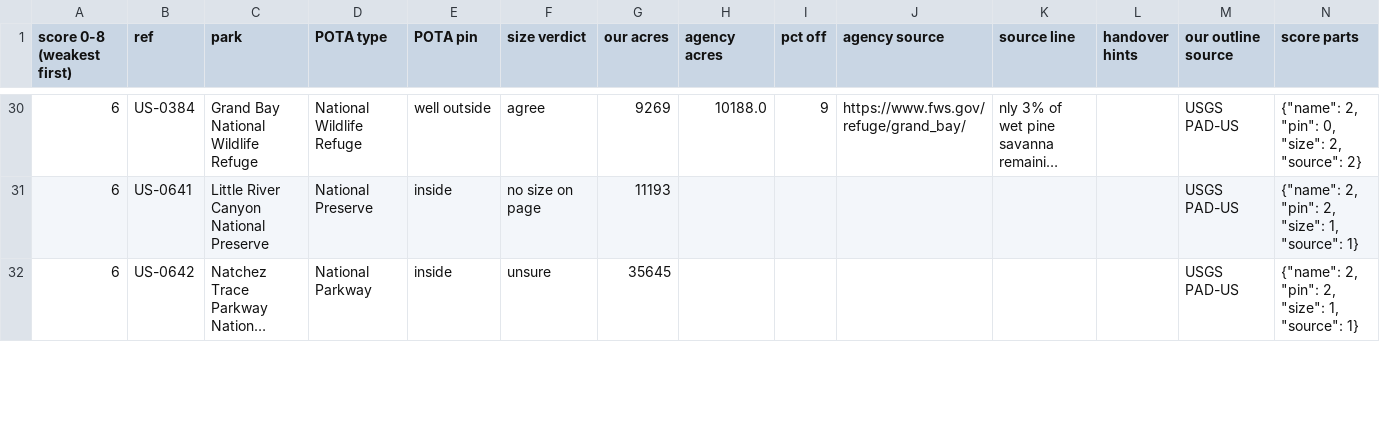
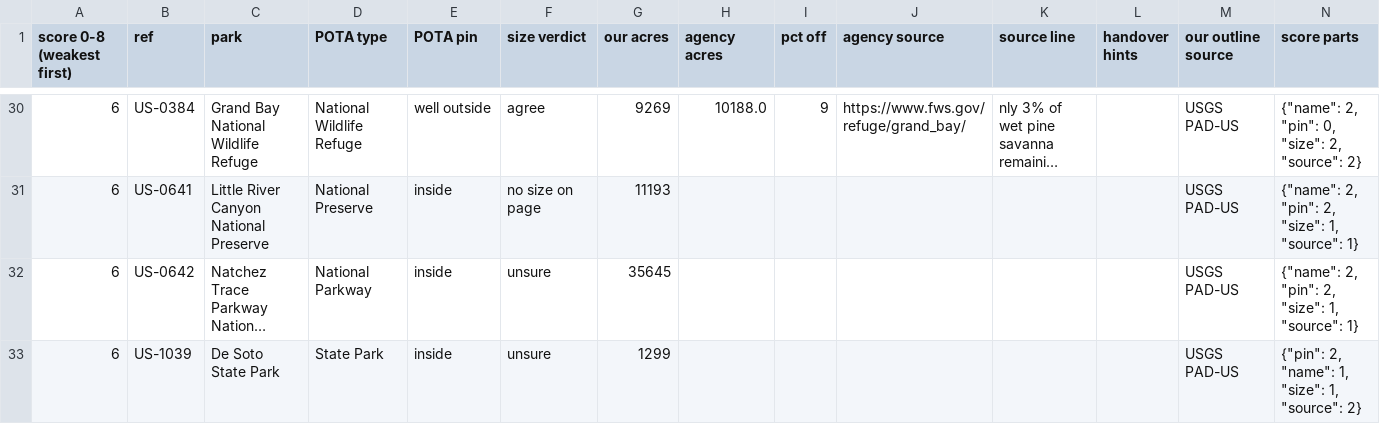
Before and after one commit to KentuckyPortableClub/KPC-Data, a CSV file: data/truth/checklist-US-AL.csv, drawn as a sheet; only a part is shown, gaps mark what is left out; long unchanged cells end in …; the diff covers the shown part only; the diff names each change by its address in the sheet, - before the commit and + after, or states it on an @@ line.

```diff
--- a/data/truth/checklist-US-AL.csv
+++ b/data/truth/checklist-US-AL.csv
+row 33: 6 | US-1039 | De Soto State Park | State Park | inside | unsure | 1299 |  |  |  |  |  | USGS PAD-US | {"pin": 2, "name": 1, "size": 1, "source": 2}
```
Also changed, not shown: 1 removed row and 5 edited cells elsewhere in this file, 12 other files.
